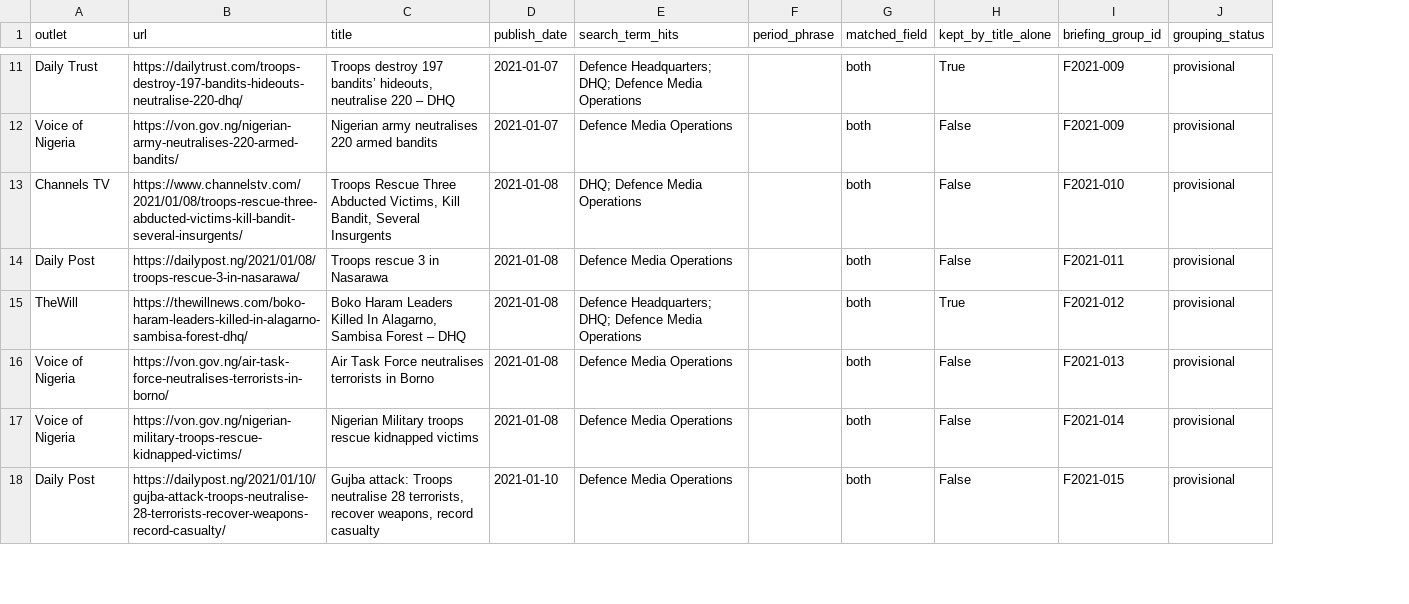
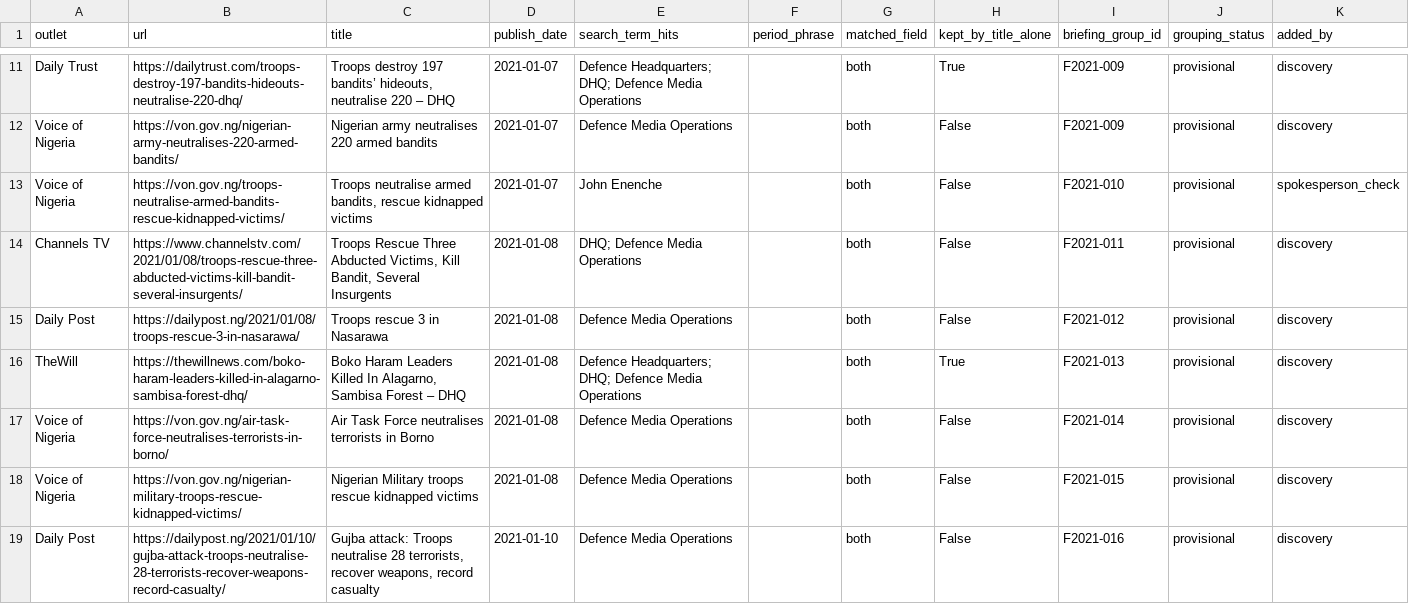
Before and after one commit to malikbadmus79-max/dhq-claims-scoreboard, a CSV file: outputs/tables/full_inventory_2021.csv, drawn as a sheet; only a part is shown, gaps mark what is left out; addresses are those after the commit; the diff covers the shown part only; the diff names each change by its address in the sheet, - before the commit and + after, or states it on an @@ line.

```diff
--- a/outputs/tables/full_inventory_2021.csv
+++ b/outputs/tables/full_inventory_2021.csv
+column K (added_by), rows 11-12: discovery | discovery; rows 14-19: all discovery
+row 13: Voice of Nigeria | https://von.gov.ng/troops-neutralise-armed-bandits-rescue-kidnapped-victims/ | Troops neutralise armed bandits, rescue kidnapped victims | 2021-01-07 | John Enenche |  | both | False | F2021-010 | provisional | spokesperson_check
-I14 (briefing_group_id): F2021-010
+I14 (briefing_group_id): F2021-011
-I15 (briefing_group_id): F2021-011
+I15 (briefing_group_id): F2021-012
-I16 (briefing_group_id): F2021-012
+I16 (briefing_group_id): F2021-013
-I17 (briefing_group_id): F2021-013
+I17 (briefing_group_id): F2021-014
-I18 (briefing_group_id): F2021-014
+I18 (briefing_group_id): F2021-015
-I19 (briefing_group_id): F2021-015
+I19 (briefing_group_id): F2021-016
```
Also changed, not shown: 4 added rows and 138 edited cells elsewhere in this file, outputs/tables/full_inventory_2022.csv, outputs/tables/full_inventory_2023.csv, 15 other files.
